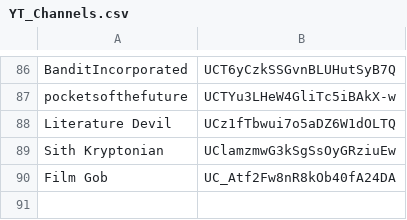
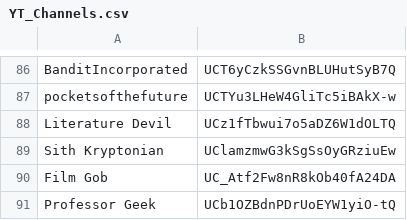
Before and after one commit to NewKnowledge/PhantomZone, a CSV file: YT_AdHoc_Collection/YT_Channels.csv, drawn as a sheet; only a part is shown, gaps mark what is left out; the diff names each change by its address in the sheet, - before the commit and + after, or states it on an @@ line.

Commit message:
Update YT_Channels.csv

```diff
--- a/YT_AdHoc_Collection/YT_Channels.csv
+++ b/YT_AdHoc_Collection/YT_Channels.csv
+row 91: Professor Geek | UCb1OZBdnPDrUoEYW1yiO-tQ
```
